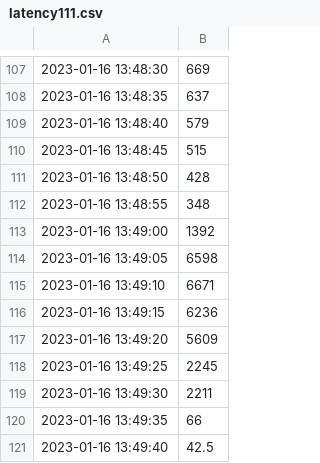
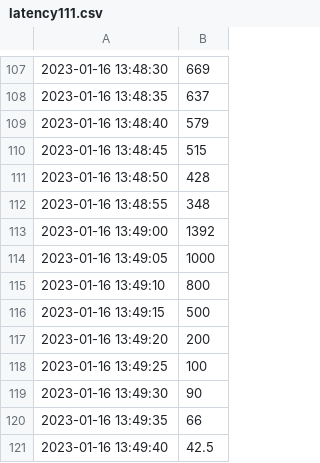
Before and after one commit to MazenEzzeddine/grahresults, a CSV file: data111Copy/latency111.csv, drawn as a sheet; only a part is shown, gaps mark what is left out.

```diff
--- a/data111Copy/latency111.csv
+++ b/data111Copy/latency111.csv
@@ -113,8 +113,8 @@
 2023-01-16 13:49:00,1392
-2023-01-16 13:49:05,6598
-2023-01-16 13:49:10,6671
-2023-01-16 13:49:15,6236
-2023-01-16 13:49:20,5609
-2023-01-16 13:49:25,2245
-2023-01-16 13:49:30,2211
+2023-01-16 13:49:05,1000
+2023-01-16 13:49:10,800
+2023-01-16 13:49:15,500
+2023-01-16 13:49:20,200
+2023-01-16 13:49:25,100
+2023-01-16 13:49:30,90
 2023-01-16 13:49:35,66
```
Also changed, not shown: 3 other files.
